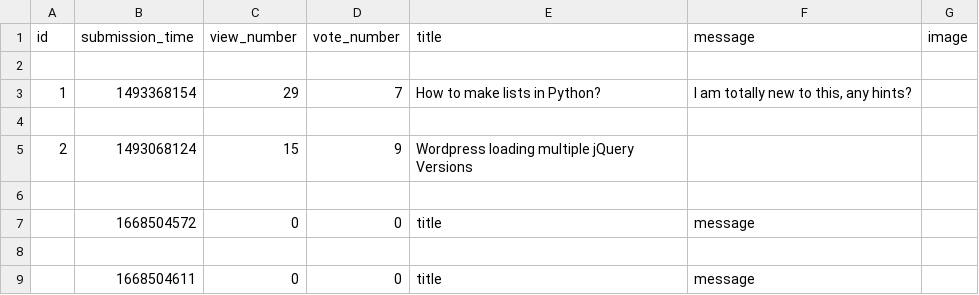
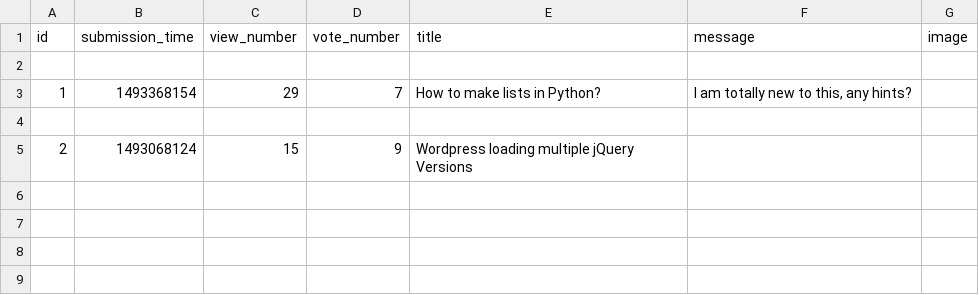
Before and after one commit to dapie346/AskMate, a CSV file: sample_data/question.csv, drawn as a sheet; the diff names each change by its address in the sheet, - before the commit and + after, or states it on an @@ line.

Commit message:
Added function for generating question id

```diff
--- a/sample_data/question.csv
+++ b/sample_data/question.csv
-row 6: (empty)
-row 7:  | 1668504572 | 0 | 0 | title | message
-row 8: (empty)
-row 9:  | 1668504611 | 0 | 0 | title | message
```
Also changed, not shown: 1 other file.
